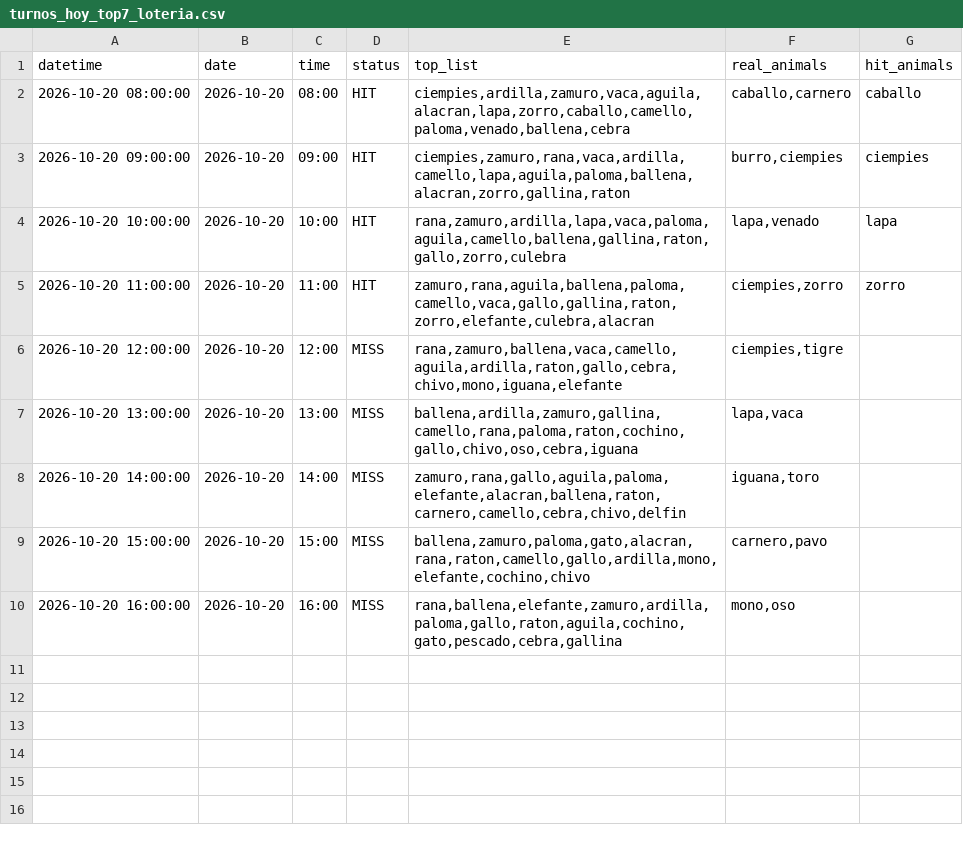
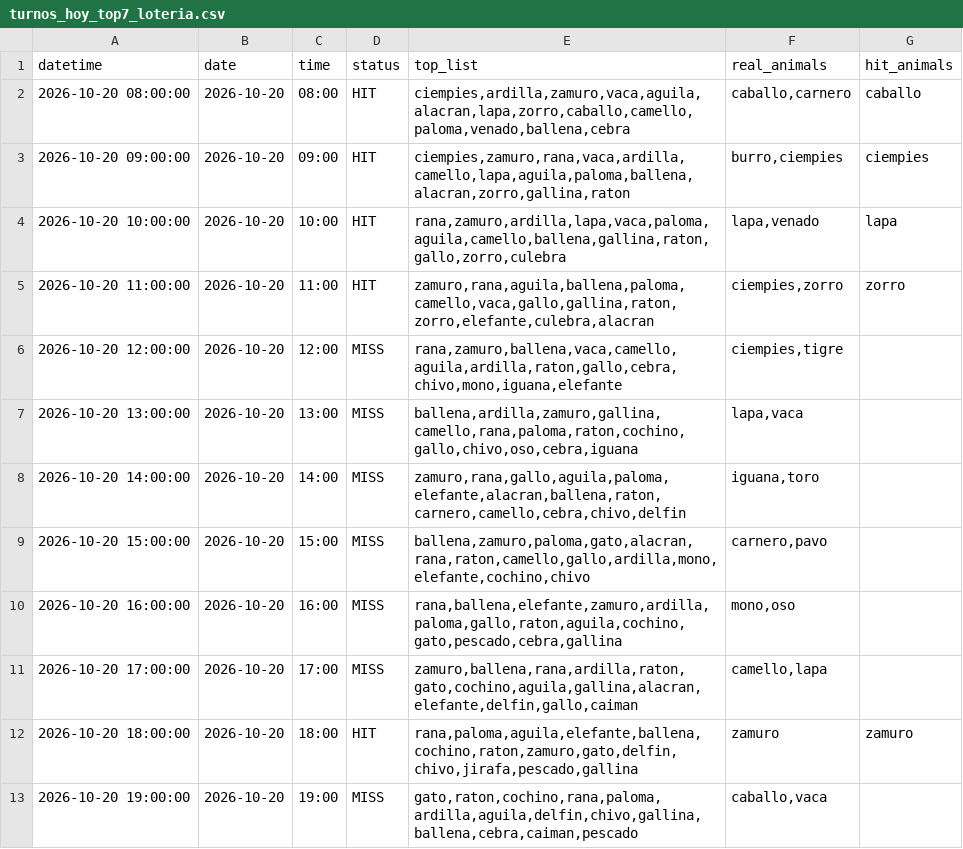
Before and after one commit to Juan571/testingprob, a CSV file: v7_output/turnos_hoy_top7_loteria.csv, drawn as a sheet.

```diff
--- a/v7_output/turnos_hoy_top7_loteria.csv
+++ b/v7_output/turnos_hoy_top7_loteria.csv
@@ -10 +10,4 @@
 2026-10-20 16:00:00,2026-10-20,16:00,MISS,"rana,ballena,elefante,zamuro,ardilla,paloma,gallo,raton,aguila,cochino,gato,pescado,cebra,gallina","mono,oso",
+2026-10-20 17:00:00,2026-10-20,17:00,MISS,"zamuro,ballena,rana,ardilla,raton,gato,cochino,aguila,gallina,alacran,elefante,delfin,gallo,caiman","camello,lapa",
+2026-10-20 18:00:00,2026-10-20,18:00,HIT,"rana,paloma,aguila,elefante,ballena,cochino,raton,zamuro,gato,delfin,chivo,jirafa,pescado,gallina",zamuro,zamuro
+2026-10-20 19:00:00,2026-10-20,19:00,MISS,"gato,raton,cochino,rana,paloma,ardilla,aguila,delfin,chivo,gallina,ballena,cebra,caiman,pescado","caballo,vaca",
```
Also changed, not shown: v7_output/backtest.csv, v7_output/patrones.csv, 4 other files.
